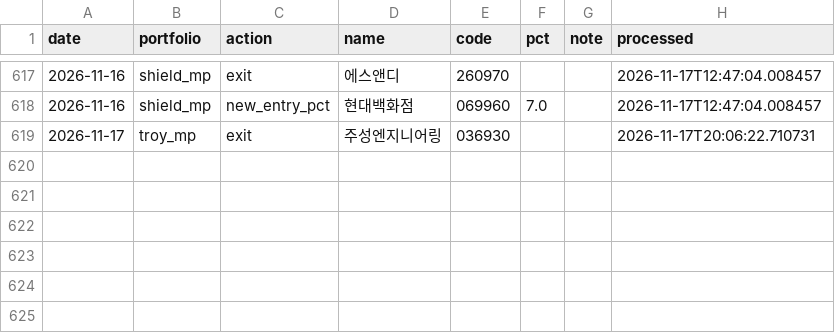
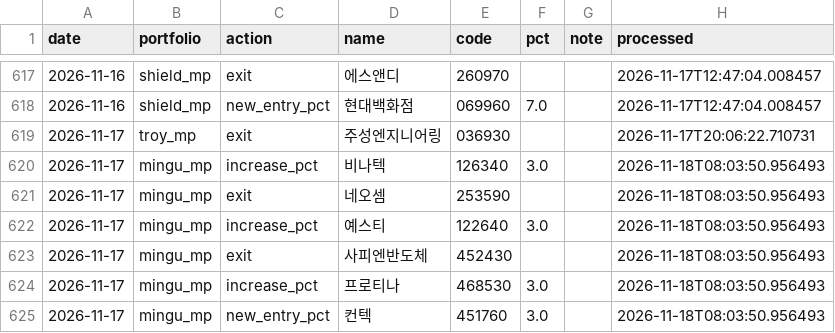
Before and after one commit to joonhakkim/liquidity-dashboard, a CSV file: data/manual/mp_orders.csv, drawn as a sheet; only a part is shown, gaps mark what is left out.

```diff
--- a/data/manual/mp_orders.csv
+++ b/data/manual/mp_orders.csv
@@ -619 +619,7 @@
 2026-11-17,troy_mp,exit,주성엔지니어링,036930,,,2026-11-17T20:06:22.710731
+2026-11-17,mingu_mp,increase_pct,비나텍,126340,3.0,,2026-11-18T08:03:50.956493
+2026-11-17,mingu_mp,exit,네오셈,253590,,,2026-11-18T08:03:50.956493
+2026-11-17,mingu_mp,increase_pct,예스티,122640,3.0,,2026-11-18T08:03:50.956493
+2026-11-17,mingu_mp,exit,사피엔반도체,452430,,,2026-11-18T08:03:50.956493
+2026-11-17,mingu_mp,increase_pct,프로티나,468530,3.0,,2026-11-18T08:03:50.956493
+2026-11-17,mingu_mp,new_entry_pct,컨텍,451760,3.0,,2026-11-18T08:03:50.956493
```
Also changed, not shown: data/kosdaq_per_tracker.csv, data/kospi_per_tracker.csv, 10 other files.
